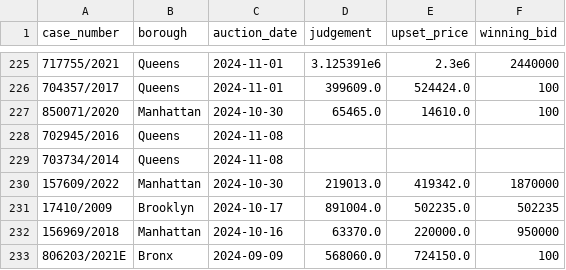
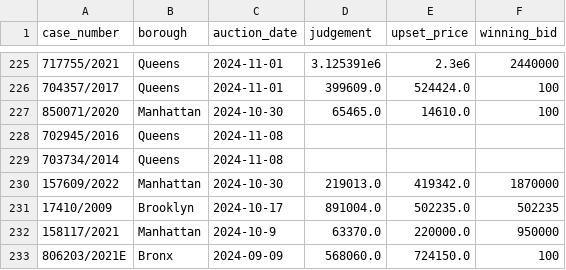
Before and after one commit to ivoytov/manhattan, a CSV file: foreclosures/bids.csv, drawn as a sheet; only a part is shown, gaps mark what is left out.

```diff
--- a/foreclosures/bids.csv
+++ b/foreclosures/bids.csv
@@ -231,3 +231,3 @@ case_number,borough,auction_date,judgement,upset_price,winning_bid
 17410/2009,Brooklyn,2024-10-17,891004.0,502235.0,502235
-156969/2018,Manhattan,2024-10-16,63370.0,220000.0,950000
+158117/2021,Manhattan,2024-10-9,63370.0,220000.0,950000
 806203/2021E,Bronx,2024-09-09,568060.0,724150.0,100
```
Also changed, not shown: foreclosures/lots.csv, foreclosures/pluto.csv, 3 other files.
